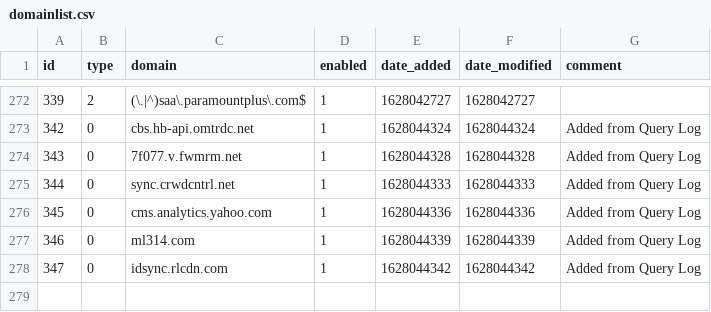
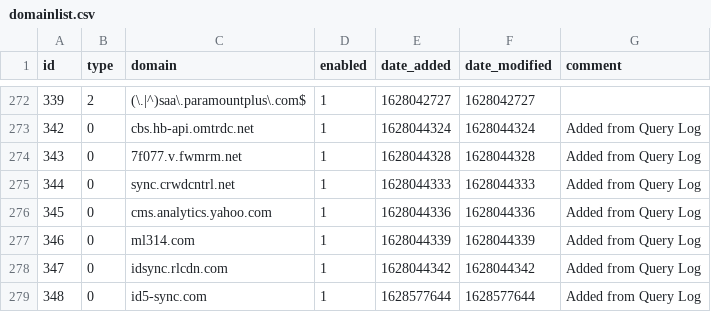
Before and after one commit to johnr9816/my-pihole-lists, a CSV file: domainlist.csv, drawn as a sheet; only a part is shown, gaps mark what is left out; the diff names each change by its address in the sheet, - before the commit and + after, or states it on an @@ line.

Commit message:
Updated August 10, 2021  4:00AM

```diff
--- a/domainlist.csv
+++ b/domainlist.csv
+row 279: 348 | 0 | id5-sync.com | 1 | 1628577644 | 1628577644 | Added from Query Log
```
